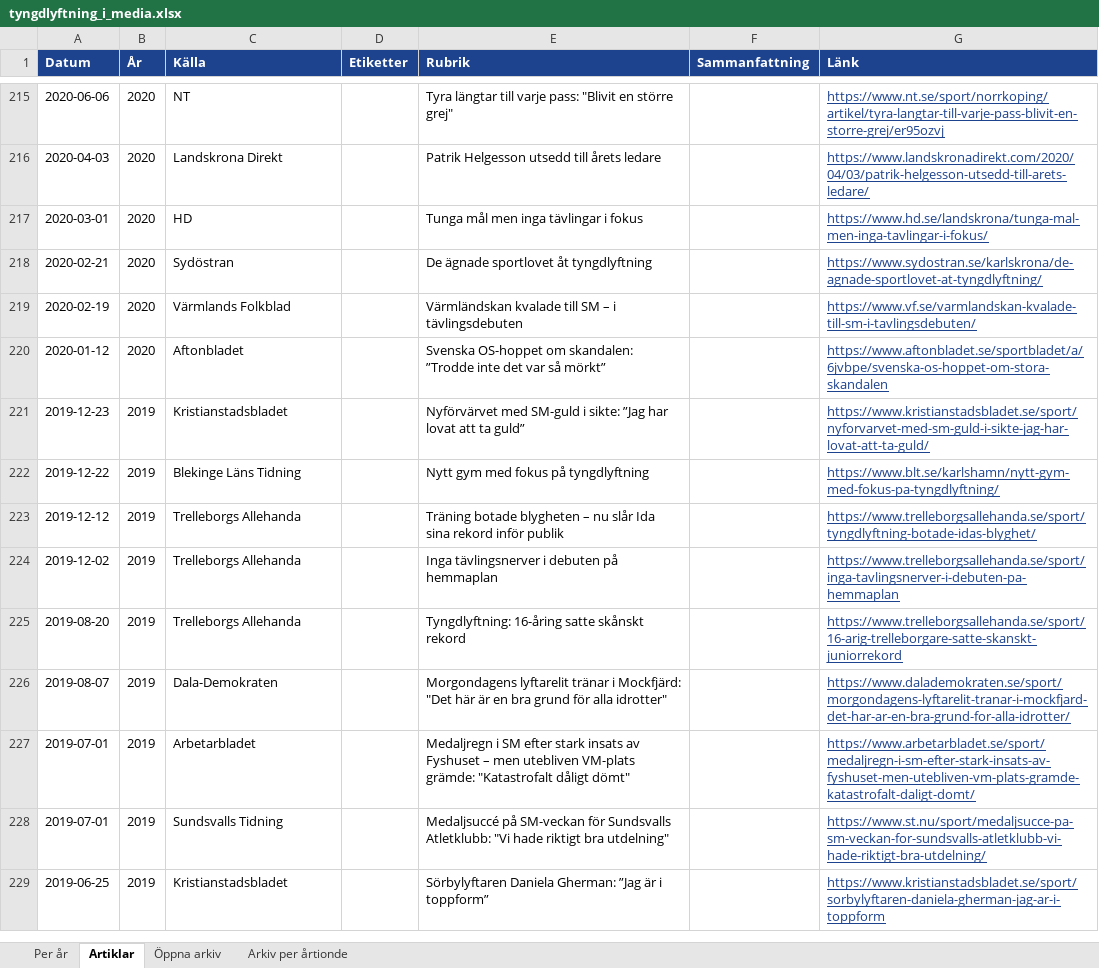
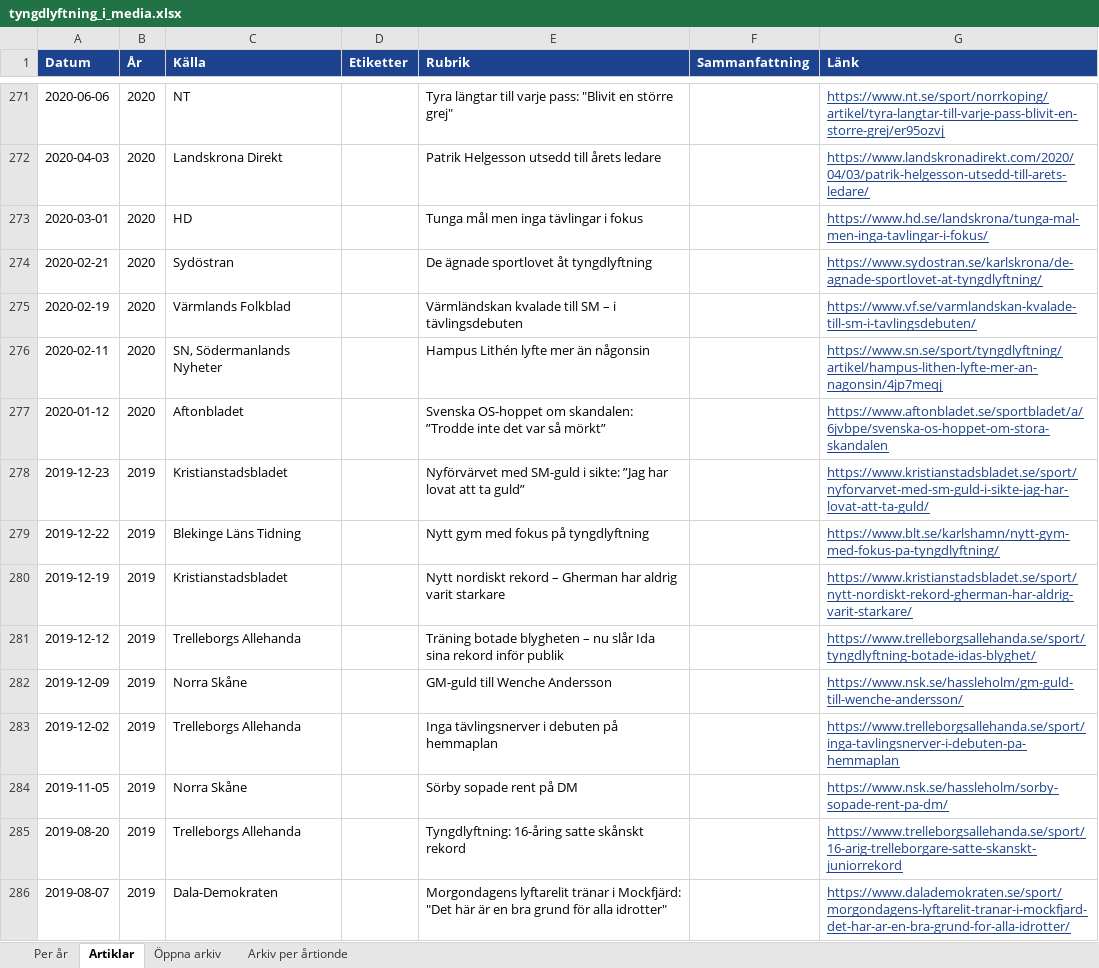
Before and after one commit to eliashejdenberg/nyhetss-kning, an Excel workbook: arkiv/tyngdlyftning_i_media.xlsx, sheet Artiklar, drawn as a sheet; only a part is shown, gaps mark what is left out; the shorter side is filled out with more unchanged rows; values as stored, in another font and other column widths than the file's, no borders; the diff covers the shown part only; the diff names each change by its address in the sheet, - before the commit and + after, or states it on an @@ line.

```diff
--- a/arkiv/tyngdlyftning_i_media.xlsx (sheet Artiklar)
+++ b/arkiv/tyngdlyftning_i_media.xlsx (sheet Artiklar)
+row 276: 2020-02-11 | 2020 | SN, Södermanlands Nyheter |  | Hampus Lithén lyfte mer än någonsin |  | https://www.sn.se/sport/tyngdlyftning/artikel/hampus-lithen-lyfte-mer-an-nagonsin/4jp7meqj
+row 280: 2019-12-19 | 2019 | Kristianstadsbladet |  | Nytt nordiskt rekord – Gherman har aldrig varit starkare |  | https://www.kristianstadsbladet.se/sport/nytt-nordiskt-rekord-gherman-har-aldrig-varit-starkare/
+row 282: 2019-12-09 | 2019 | Norra Skåne |  | GM-guld till Wenche Andersson |  | https://www.nsk.se/hassleholm/gm-guld-till-wenche-andersson/
+row 284: 2019-11-05 | 2019 | Norra Skåne |  | Sörby sopade rent på DM |  | https://www.nsk.se/hassleholm/sorby-sopade-rent-pa-dm/
```
Also changed, not shown: 86 added rows elsewhere in this sheet, sheet Per år, 11 other files.
